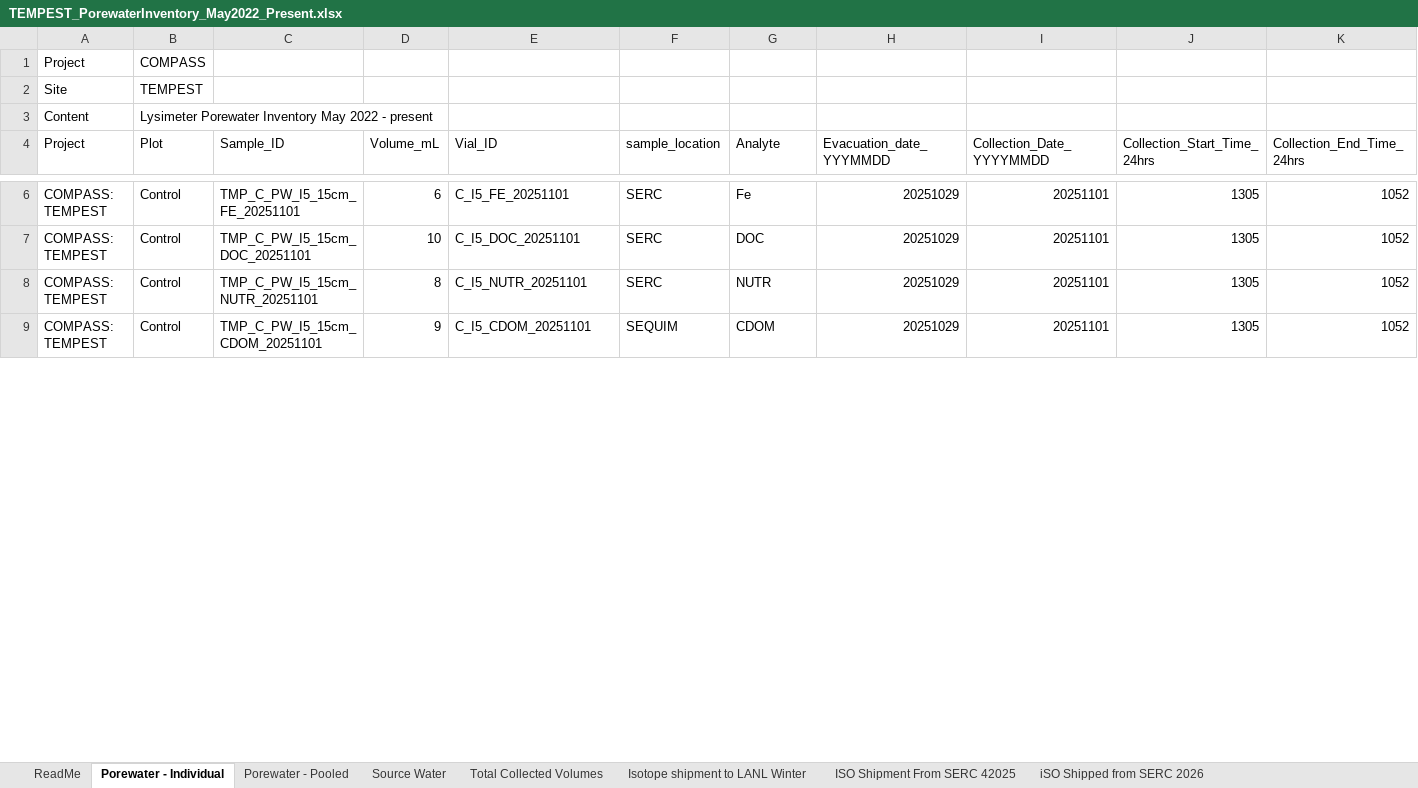
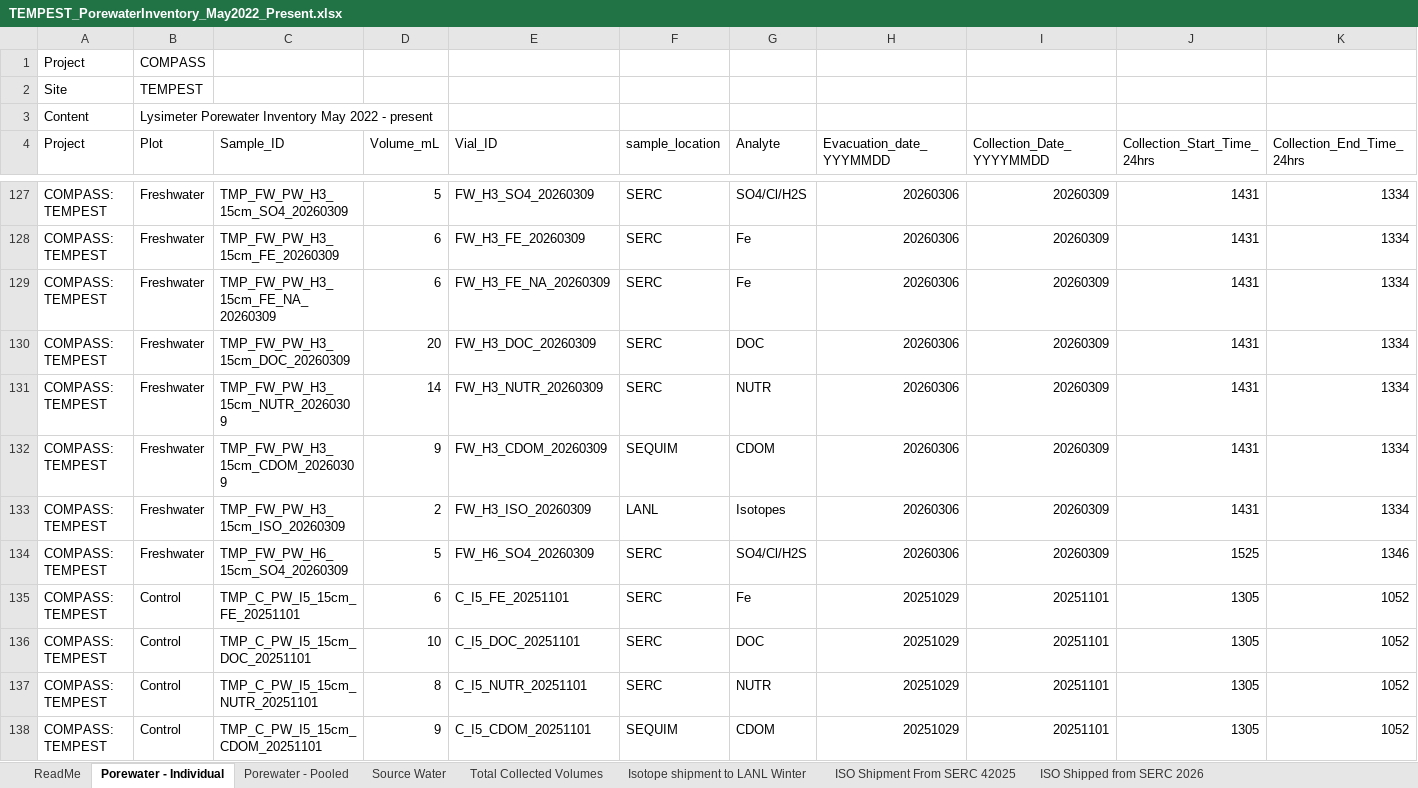
Before and after one commit to COMPASS-DOE/TEMPEST_Porewater, an Excel workbook: processing_scripts/DOC/tmp_doc_2022/TEMPEST_PorewaterInventory_May2022_Present.xlsx, sheet Porewater - Individual, drawn as a sheet; only a part is shown, gaps mark what is left out; values as stored, in another font and other column widths than the file's, no cell formats; charts and pictures not drawn; rows hold the shown columns only; the diff covers the shown part only; the diff names each change by its address in the sheet, - before the commit and + after, or states it on an @@ line.

Commit message:
Combining TEMPEST porewater data

```diff
--- a/processing_scripts/DOC/tmp_doc_2022/TEMPEST_PorewaterInventory_May2022_Present.xlsx (sheet Porewater - Individual)
+++ b/processing_scripts/DOC/tmp_doc_2022/TEMPEST_PorewaterInventory_May2022_Present.xlsx (sheet Porewater - Individual)
-sheet tab: iSO Shipped from SERC 2026
+sheet tab: ISO Shipped from SERC 2026
+row 127: COMPASS: TEMPEST | Freshwater | TMP_FW_PW_H3_15cm_SO4_20260309 | 5 | FW_H3_SO4_20260309 | SERC | SO4/Cl/H2S | 20260306 | 20260309 | 1431 | 1334
+row 128: COMPASS: TEMPEST | Freshwater | TMP_FW_PW_H3_15cm_FE_20260309 | 6 | FW_H3_FE_20260309 | SERC | Fe | 20260306 | 20260309 | 1431 | 1334
+row 129: COMPASS: TEMPEST | Freshwater | TMP_FW_PW_H3_15cm_FE_NA_20260309 | 6 | FW_H3_FE_NA_20260309 | SERC | Fe | 20260306 | 20260309 | 1431 | 1334
+row 130: COMPASS: TEMPEST | Freshwater | TMP_FW_PW_H3_15cm_DOC_20260309 | 20 | FW_H3_DOC_20260309 | SERC | DOC | 20260306 | 20260309 | 1431 | 1334
+row 131: COMPASS: TEMPEST | Freshwater | TMP_FW_PW_H3_15cm_NUTR_20260309 | 14 | FW_H3_NUTR_20260309 | SERC | NUTR | 20260306 | 20260309 | 1431 | 1334
+row 132: COMPASS: TEMPEST | Freshwater | TMP_FW_PW_H3_15cm_CDOM_20260309 | 9 | FW_H3_CDOM_20260309 | SEQUIM | CDOM | 20260306 | 20260309 | 1431 | 1334
+row 133: COMPASS: TEMPEST | Freshwater | TMP_FW_PW_H3_15cm_ISO_20260309 | 2 | FW_H3_ISO_20260309 | LANL | Isotopes | 20260306 | 20260309 | 1431 | 1334
+row 134: COMPASS: TEMPEST | Freshwater | TMP_FW_PW_H6_15cm_SO4_20260309 | 5 | FW_H6_SO4_20260309 | SERC | SO4/Cl/H2S | 20260306 | 20260309 | 1525 | 1346
```
Also changed, not shown: 122 added rows and 31 edited cells elsewhere in this sheet, sheet ISO Shipped from SERC 2026, sheet Porewater - Pooled, cell formats, processing_scripts/pH/Raw Data/Data from Google Drive/TEMPEST_PorewaterInventory_May2022_Present.xlsx, processing_scripts/pH/Raw Data/Data from Google Drive/TEMPEST_Porewater_pH.xlsx, 23 other files.
